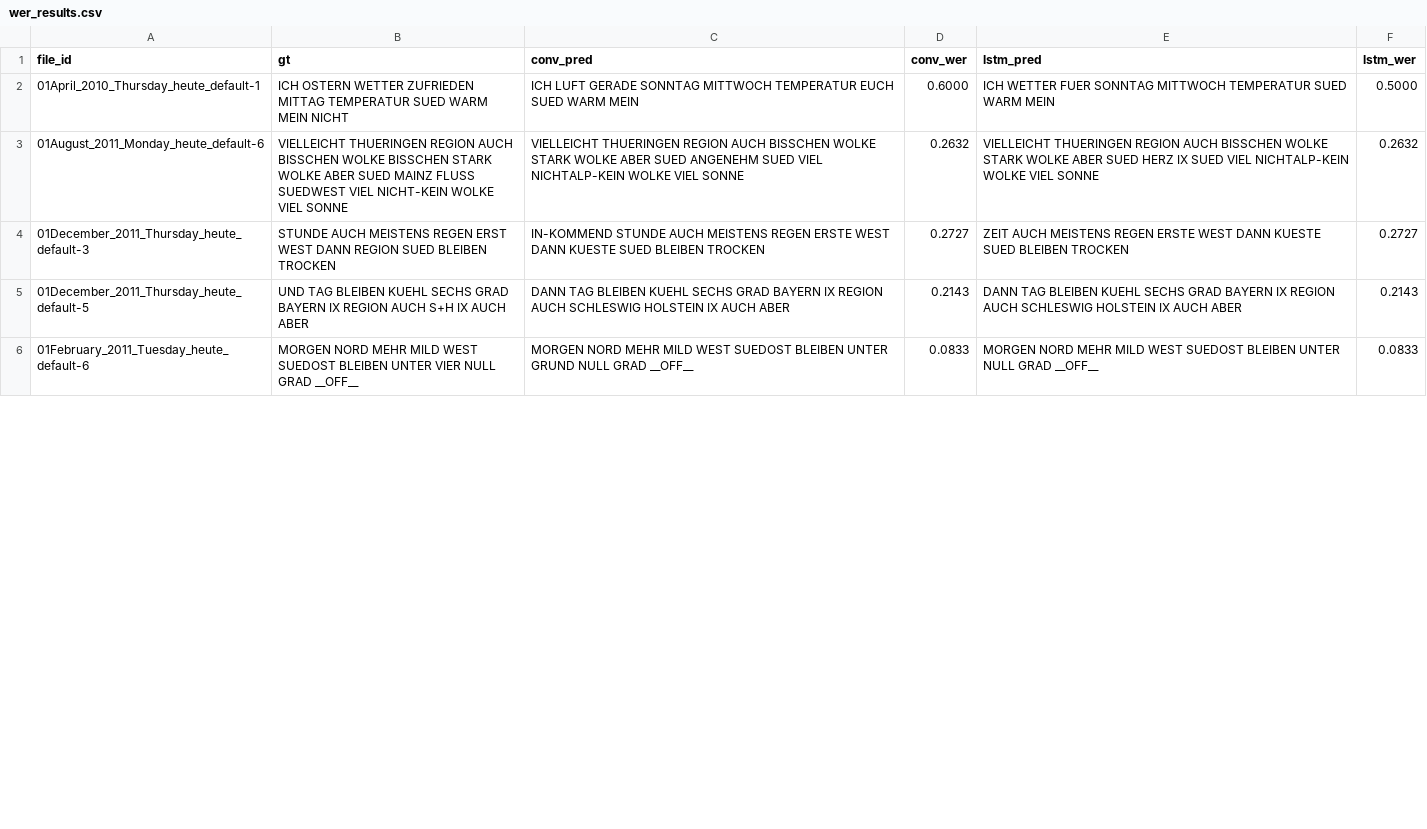
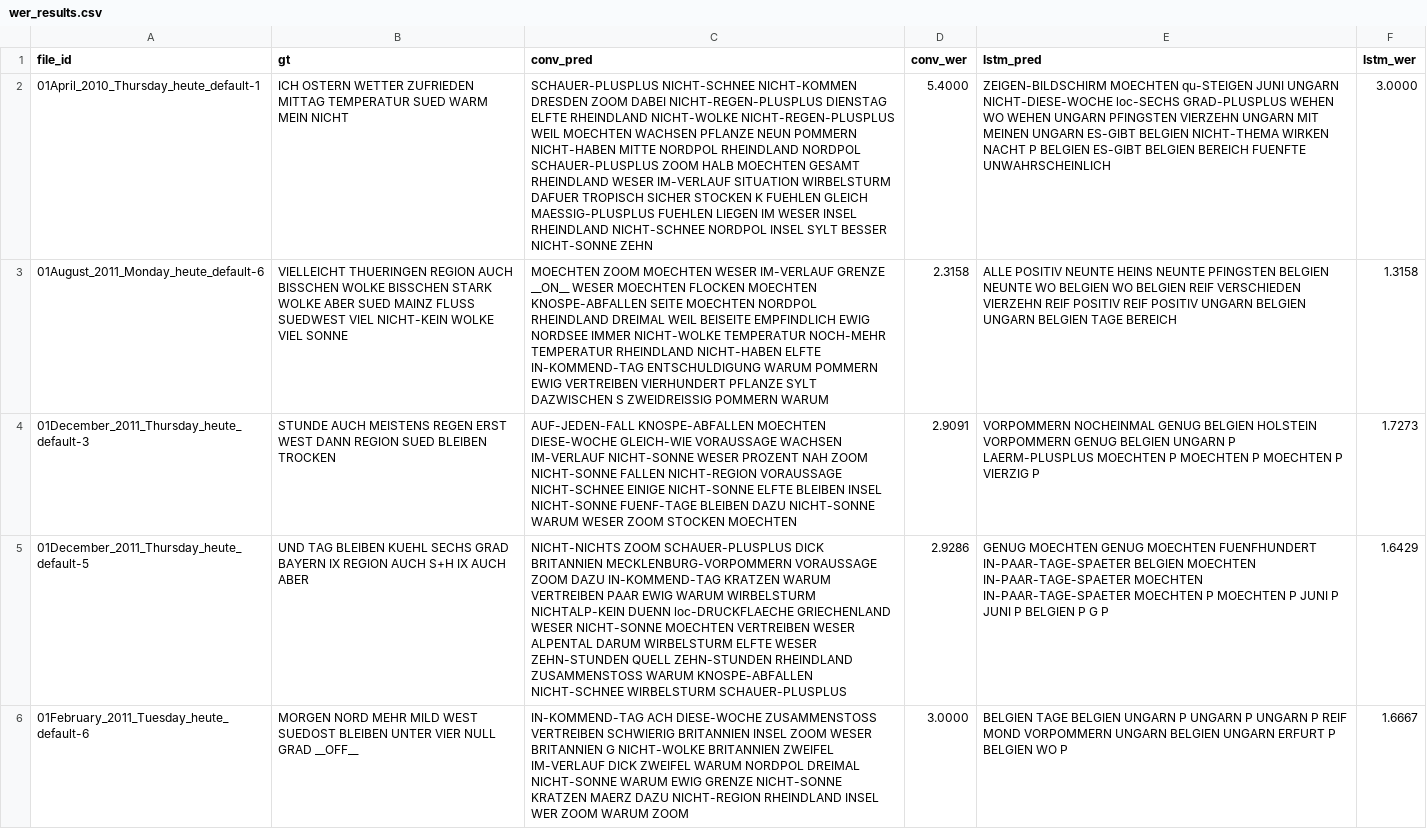
Before and after one commit to Lucete28/SignGraph, a CSV file: work_dirt/dev_detailed_results/wer_results.csv, drawn as a sheet; only a part is shown; the diff covers the shown part only; the diff names each change by its address in the sheet, - before the commit and + after, or states it on an @@ line.

Commit message:
data dist mode setting

```diff
--- a/work_dirt/dev_detailed_results/wer_results.csv
+++ b/work_dirt/dev_detailed_results/wer_results.csv
-C2 (conv_pred): ICH LUFT GERADE SONNTAG MITTWOCH TEMPERATUR EUCH SUED WARM MEIN
+C2 (conv_pred): SCHAUER-PLUSPLUS NICHT-SCHNEE NICHT-KOMMEN DRESDEN ZOOM DABEI NICHT-REGEN-PLUSPLUS DIENSTAG ELFTE RHEINDLAND NICHT-WOLKE NICHT-REGEN-PLUSPLUS WEIL MOECHTEN WACHSEN PFLANZE NEUN POMMERN NICHT-HABEN MITTE NORDPOL RHEINDLAND NORDPOL SCHAUER-PLUSPLUS ZOOM HALB MOECHTEN GESAMT RHEINDLAND WESER IM-VERLAUF SITUATION WIRBELSTURM DAFUER TROPISCH SICHER STOCKEN K FUEHLEN GLEICH MAESSIG-PLUSPLUS FUEHLEN LIEGEN IM WESER INSEL RHEINDLAND NICHT-SCHNEE NORDPOL INSEL SYLT BESSER NICHT-SONNE ZEHN
-D2 (conv_wer): 0.6000
+D2 (conv_wer): 5.4000
-E2 (lstm_pred): ICH WETTER FUER SONNTAG MITTWOCH TEMPERATUR SUED WARM MEIN
+E2 (lstm_pred): ZEIGEN-BILDSCHIRM MOECHTEN qu-STEIGEN JUNI UNGARN NICHT-DIESE-WOCHE loc-SECHS GRAD-PLUSPLUS WEHEN WO WEHEN UNGARN PFINGSTEN VIERZEHN UNGARN MIT MEINEN UNGARN ES-GIBT BELGIEN NICHT-THEMA WIRKEN NACHT P BELGIEN ES-GIBT BELGIEN BEREICH FUENFTE UNWAHRSCHEINLICH
-F2 (lstm_wer): 0.5000
+F2 (lstm_wer): 3.0000
-C3 (conv_pred): VIELLEICHT THUERINGEN REGION AUCH BISSCHEN WOLKE STARK WOLKE ABER SUED ANGENEHM SUED VIEL NICHTALP-KEIN WOLKE VIEL SONNE
+C3 (conv_pred): MOECHTEN ZOOM MOECHTEN WESER IM-VERLAUF GRENZE __ON__ WESER MOECHTEN FLOCKEN MOECHTEN KNOSPE-ABFALLEN SEITE MOECHTEN NORDPOL RHEINDLAND DREIMAL WEIL BEISEITE EMPFINDLICH EWIG NORDSEE IMMER NICHT-WOLKE TEMPERATUR NOCH-MEHR TEMPERATUR RHEINDLAND NICHT-HABEN ELFTE IN-KOMMEND-TAG ENTSCHULDIGUNG WARUM POMMERN EWIG VERTREIBEN VIERHUNDERT PFLANZE SYLT DAZWISCHEN S ZWEIDREISSIG POMMERN WARUM
-D3 (conv_wer): 0.2632
+D3 (conv_wer): 2.3158
-E3 (lstm_pred): VIELLEICHT THUERINGEN REGION AUCH BISSCHEN WOLKE STARK WOLKE ABER SUED HERZ IX SUED VIEL NICHTALP-KEIN WOLKE VIEL SONNE
+E3 (lstm_pred): ALLE POSITIV NEUNTE HEINS NEUNTE PFINGSTEN BELGIEN NEUNTE WO BELGIEN WO BELGIEN REIF VERSCHIEDEN VIERZEHN REIF POSITIV REIF POSITIV UNGARN BELGIEN UNGARN BELGIEN TAGE BEREICH
-F3 (lstm_wer): 0.2632
+F3 (lstm_wer): 1.3158
-C4 (conv_pred): IN-KOMMEND STUNDE AUCH MEISTENS REGEN ERSTE WEST DANN KUESTE SUED BLEIBEN TROCKEN
+C4 (conv_pred): AUF-JEDEN-FALL KNOSPE-ABFALLEN MOECHTEN DIESE-WOCHE GLEICH-WIE VORAUSSAGE WACHSEN IM-VERLAUF NICHT-SONNE WESER PROZENT NAH ZOOM NICHT-SONNE FALLEN NICHT-REGION VORAUSSAGE NICHT-SCHNEE EINIGE NICHT-SONNE ELFTE BLEIBEN INSEL NICHT-SONNE FUENF-TAGE BLEIBEN DAZU NICHT-SONNE WARUM WESER ZOOM STOCKEN MOECHTEN
-D4 (conv_wer): 0.2727
+D4 (conv_wer): 2.9091
-E4 (lstm_pred): ZEIT AUCH MEISTENS REGEN ERSTE WEST DANN KUESTE SUED BLEIBEN TROCKEN
+E4 (lstm_pred): VORPOMMERN NOCHEINMAL GENUG BELGIEN HOLSTEIN VORPOMMERN GENUG BELGIEN UNGARN P LAERM-PLUSPLUS MOECHTEN P MOECHTEN P MOECHTEN P VIERZIG P
-F4 (lstm_wer): 0.2727
+F4 (lstm_wer): 1.7273
-C5 (conv_pred): DANN TAG BLEIBEN KUEHL SECHS GRAD BAYERN IX REGION AUCH SCHLESWIG HOLSTEIN IX AUCH ABER
+C5 (conv_pred): NICHT-NICHTS ZOOM SCHAUER-PLUSPLUS DICK BRITANNIEN MECKLENBURG-VORPOMMERN VORAUSSAGE ZOOM DAZU IN-KOMMEND-TAG KRATZEN WARUM VERTREIBEN PAAR EWIG WARUM WIRBELSTURM NICHTALP-KEIN DUENN loc-DRUCKFLAECHE GRIECHENLAND WESER NICHT-SONNE MOECHTEN VERTREIBEN WESER ALPENTAL DARUM WIRBELSTURM ELFTE WESER ZEHN-STUNDEN QUELL ZEHN-STUNDEN RHEINDLAND ZUSAMMENSTOSS WARUM KNOSPE-ABFALLEN NICHT-SCHNEE WIRBELSTURM SCHAUER-PLUSPLUS
-D5 (conv_wer): 0.2143
+D5 (conv_wer): 2.9286
-E5 (lstm_pred): DANN TAG BLEIBEN KUEHL SECHS GRAD BAYERN IX REGION AUCH SCHLESWIG HOLSTEIN IX AUCH ABER
+E5 (lstm_pred): GENUG MOECHTEN GENUG MOECHTEN FUENFHUNDERT IN-PAAR-TAGE-SPAETER BELGIEN MOECHTEN IN-PAAR-TAGE-SPAETER MOECHTEN IN-PAAR-TAGE-SPAETER MOECHTEN P MOECHTEN P JUNI P JUNI P BELGIEN P G P
-F5 (lstm_wer): 0.2143
+F5 (lstm_wer): 1.6429
-C6 (conv_pred): MORGEN NORD MEHR MILD WEST SUEDOST BLEIBEN UNTER GRUND NULL GRAD __OFF__
+C6 (conv_pred): IN-KOMMEND-TAG ACH DIESE-WOCHE ZUSAMMENSTOSS VERTREIBEN SCHWIERIG BRITANNIEN INSEL ZOOM WESER BRITANNIEN G NICHT-WOLKE BRITANNIEN ZWEIFEL IM-VERLAUF DICK ZWEIFEL WARUM NORDPOL DREIMAL NICHT-SONNE WARUM EWIG GRENZE NICHT-SONNE KRATZEN MAERZ DAZU NICHT-REGION RHEINDLAND INSEL WER ZOOM WARUM ZOOM
-D6 (conv_wer): 0.0833
+D6 (conv_wer): 3.0000
-E6 (lstm_pred): MORGEN NORD MEHR MILD WEST SUEDOST BLEIBEN UNTER NULL GRAD __OFF__
+E6 (lstm_pred): BELGIEN TAGE BELGIEN UNGARN P UNGARN P UNGARN P REIF MOND VORPOMMERN UNGARN BELGIEN UNGARN ERFURT P BELGIEN WO P
-F6 (lstm_wer): 0.0833
+F6 (lstm_wer): 1.6667
```
Also changed, not shown: 4 removed rows elsewhere in this file, work_dirt/test_detailed_results/wer_results.csv, 32 other files.
